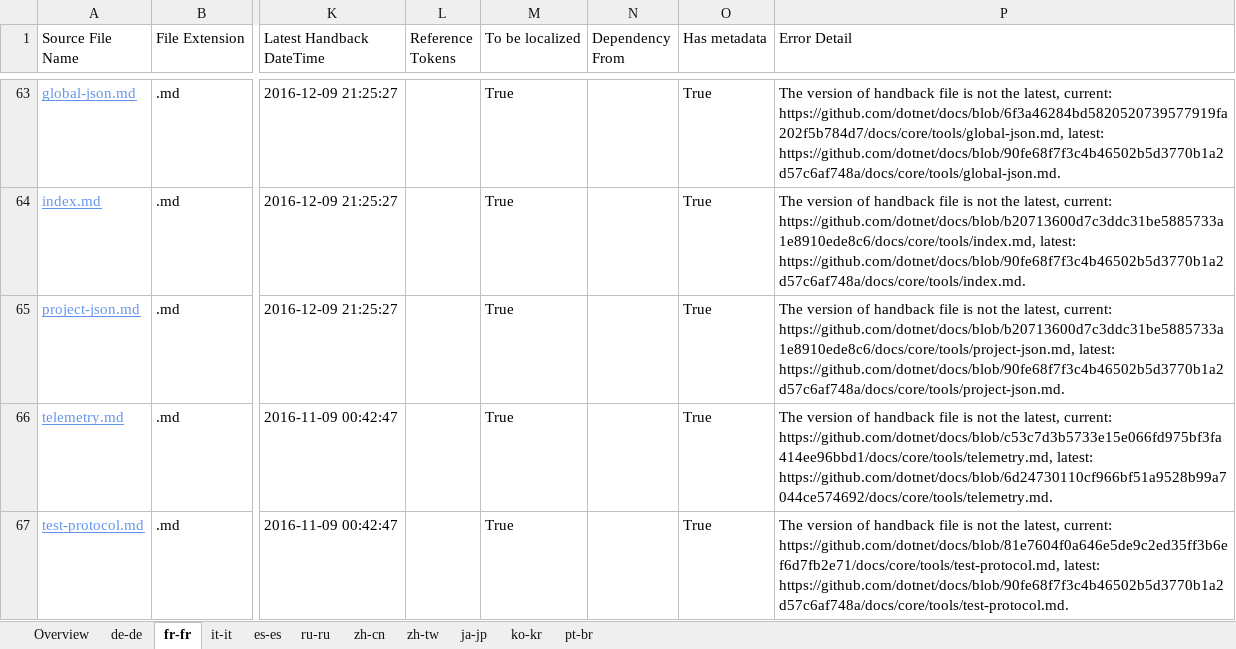
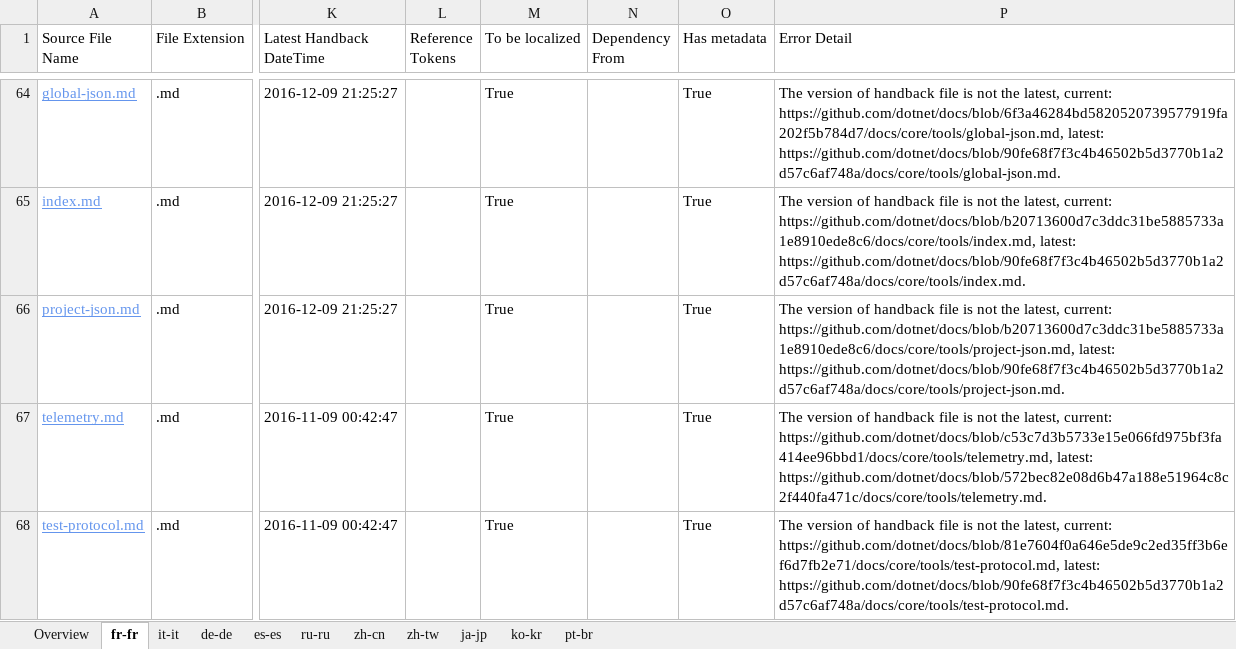
Before and after one commit to openpublishoperation/docs.handback, an Excel workbook: ol-handback/dotnet/docs/master/localization-status.xlsx, sheet fr-fr, drawn as a sheet; only a part is shown, gaps mark what is left out; values as stored, in another font and other column widths than the file's, no borders; table styles not drawn; addresses are those after the commit; the diff covers the shown part only; the diff names each change by its address in the sheet, - before the commit and + after, or states it on an @@ line.

```diff
--- a/ol-handback/dotnet/docs/master/localization-status.xlsx (sheet fr-fr)
+++ b/ol-handback/dotnet/docs/master/localization-status.xlsx (sheet fr-fr)
@@ sheet tab order changed: Overview | fr-fr | it-it | de-de | es-es | ru-ru | zh-cn | zh-tw | ja-jp | ko-kr | pt-br @@
-P67 (Error Detail): …https://github.com/dotnet/docs/blob/c53c7d3b5733e15e066fd975bf3fa414ee96bbd1/docs/core/tools/telemetry.md, latest: https://github.com/dotnet/docs/blob/6d24730110cf966bf51a9528b99a7044ce574692/docs/core/tools/telemetry.md.
+P67 (Error Detail): …https://github.com/dotnet/docs/blob/c53c7d3b5733e15e066fd975bf3fa414ee96bbd1/docs/core/tools/telemetry.md, latest: https://github.com/dotnet/docs/blob/572bec82e08d6b47a188e51964c8c2f440fa471c/docs/core/tools/telemetry.md.
```
Also changed, not shown: 2 added rows, 1 removed row and 1 edited cell elsewhere in this sheet, sheet Overview, sheet pt-br, sheet it-it, sheet es-es, sheet ru-ru, sheet zh-cn, 4 more sheets.
